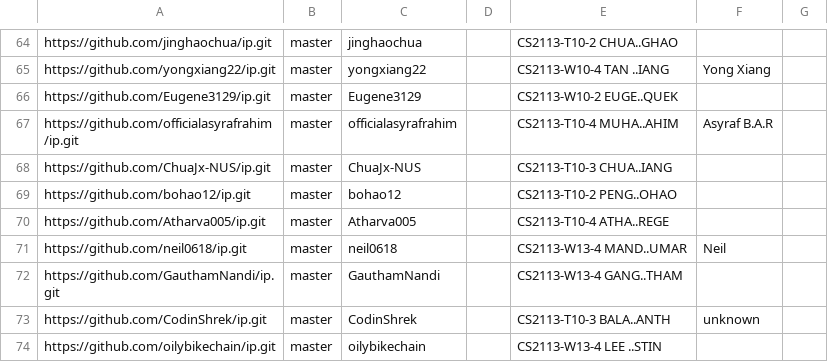
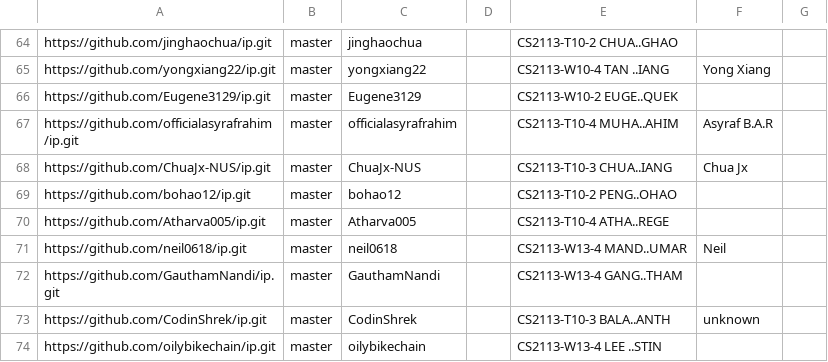
Before and after one commit to NUS-CS2113-AY2627-S1/ip-dashboard, a CSV file: config/author-config.csv, drawn as a sheet; only a part is shown, gaps mark what is left out.

Commit message:
Update configs

```diff
--- a/config/author-config.csv
+++ b/config/author-config.csv
@@ -67,3 +67,3 @@ https://github.com/Eugene3129/ip.git,master,Eugene3129,,CS2113-W10-2 EUGE..QUEK,
 https://github.com/officialasyrafrahim/ip.git,master,officialasyrafrahim,,CS2113-T10-4 MUHA..AHIM,Asyraf B.A.R,
-https://github.com/ChuaJx-NUS/ip.git,master,ChuaJx-NUS,,CS2113-T10-3 CHUA..IANG,,
+https://github.com/ChuaJx-NUS/ip.git,master,ChuaJx-NUS,,CS2113-T10-3 CHUA..IANG,Chua Jx,
 https://github.com/bohao12/ip.git,master,bohao12,,CS2113-T10-2 PENG..OHAO,,
```
